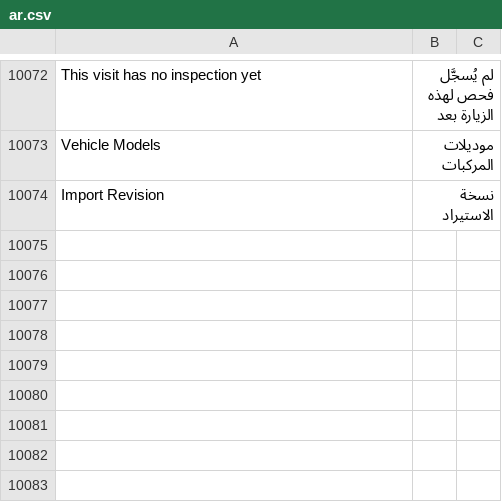
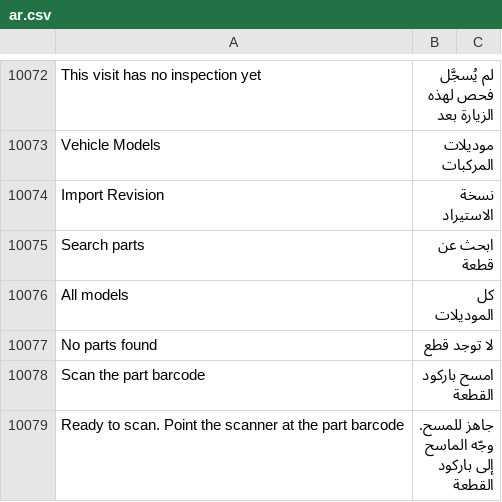
Before and after one commit to iabodysa/fleetix, a CSV file: fleetix/translations/ar.csv, drawn as a sheet; only a part is shown, gaps mark what is left out; the diff names each change by its address in the sheet, - before the commit and + after, or states it on an @@ line.

```diff
--- a/fleetix/translations/ar.csv
+++ b/fleetix/translations/ar.csv
+row 10075: Search parts | ابحث عن قطعة
+row 10076: All models | كل الموديلات
+row 10077: No parts found | لا توجد قطع
+row 10078: Scan the part barcode | امسح باركود القطعة
+row 10079: Ready to scan. Point the scanner at the part barcode | جاهز للمسح. وجّه الماسح إلى باركود القطعة
```
Also changed, not shown: fleetix/translations/bn.csv, fleetix/translations/hi.csv, 8 other files.
